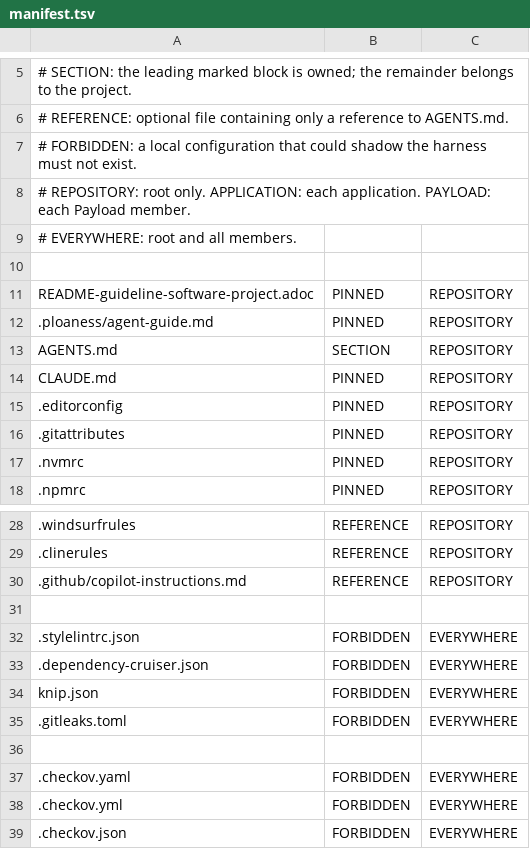
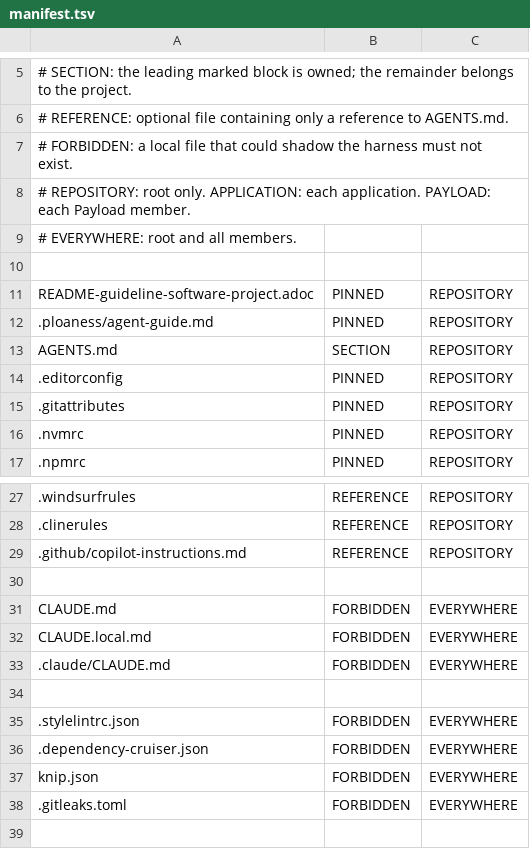
Before and after one commit to ciechanowiec/ploaness, a TSV file: packages/assets/manifest.tsv, drawn as a sheet; only a part is shown, gaps mark what is left out; the shorter side is filled out with more unchanged rows; removed rows and columns are numbered as before the commit, all else as after; the diff names each change by its address in the sheet, - before the commit and + after, or states it on an @@ line.

Commit message:
feat(assets): forbid Claude-specific instruction files
Claude Code reads AGENTS.md itself, so a CLAUDE.md is a second
instruction entry point beside the root contract. Stop pinning one and
forbid CLAUDE.md, CLAUDE.local.md and .claude/CLAUDE.md at the root and
in every member; `ploaness sync` now deletes them in existing consumers.

Scan the whole working tree for nested Claude instruction files, which
Claude Code loads on demand and the catalogue cannot reach, and report
them even when a project lists them as unmanaged. Read only AGENTS.md
for document references, and drop this repository's own CLAUDE.md, its
generated asset body and the write denial that protected it.

```diff
--- a/packages/assets/manifest.tsv
+++ b/packages/assets/manifest.tsv
-A7: …a local configuration that could…
+A7: …a local file that could…
-row 14: CLAUDE.md | PINNED | REPOSITORY
+row 30: (empty)
+row 31: CLAUDE.md | FORBIDDEN | EVERYWHERE
+row 32: CLAUDE.local.md | FORBIDDEN | EVERYWHERE
+row 33: .claude/CLAUDE.md | FORBIDDEN | EVERYWHERE
```
Also changed, not shown: 11 other files.
